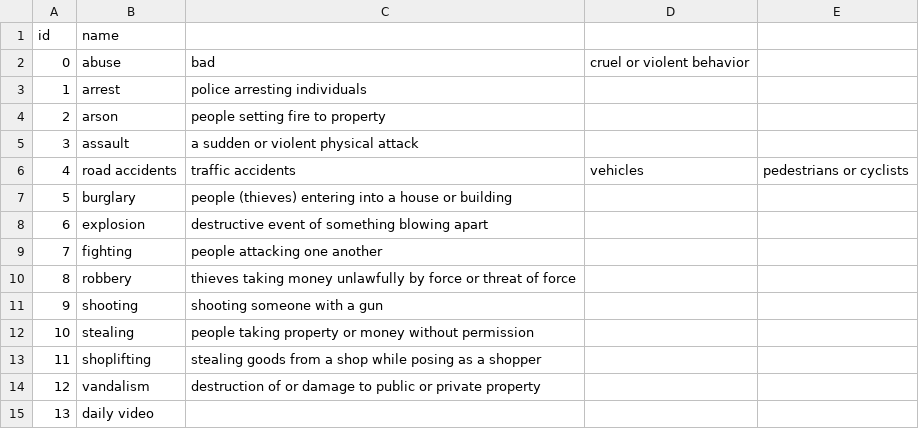
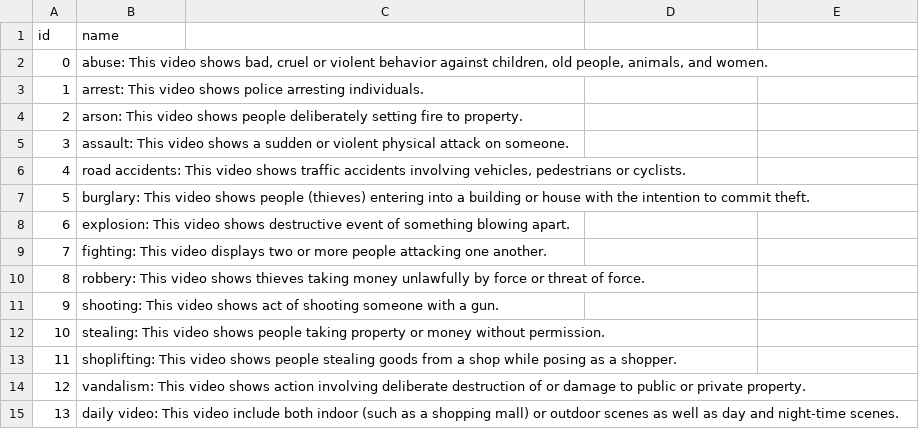
Before and after one commit to phamquang-hieu/VideoQ, a CSV file: X-CLIP/labels/ucf-crime-prompt.csv, drawn as a sheet.

Commit message:
adding double quote to text

```diff
--- a/X-CLIP/labels/ucf-crime-prompt.csv
+++ b/X-CLIP/labels/ucf-crime-prompt.csv
@@ -1,15 +1,15 @@
 id,name
-0,abuse, bad, cruel or violent behavior
-1,arrest, police arresting individuals
-2,arson, people setting fire to property
-3,assault, a sudden or violent physical attack
-4,road accidents, traffic accidents, vehicles, pedestrians or cyclists
-5,burglary, people (thieves) entering into a house or building
-6,explosion, destructive event of something blowing apart
-7,fighting, people attacking one another
-8,robbery, thieves taking money unlawfully by force or threat of force
-9,shooting, shooting someone with a gun
-10,stealing, people taking property or money without permission
-11,shoplifting, stealing goods from a shop while posing as a shopper
-12,vandalism, destruction of or damage to public or private property
-13,daily video
+0,"abuse: This video shows bad, cruel or violent behavior against children, old people, animals, and women."
+1,"arrest: This video shows police arresting individuals."
+2,"arson: This video shows people deliberately setting fire to property."
+3,"assault: This video shows a sudden or violent physical attack on someone."
+4,"road accidents: This video shows traffic accidents involving vehicles, pedestrians or cyclists."
+5,"burglary: This video shows people (thieves) entering into a building or house with the intention to commit theft."
+6,"explosion: This video shows destructive event of something blowing apart."
+7,"fighting: This video displays two or more people attacking one another."
+8,"robbery: This video shows thieves taking money unlawfully by force or threat of force."
+9,"shooting: This video shows act of shooting someone with a gun."
+10,"stealing: This video shows people taking property or money without permission."
+11,"shoplifting: This video shows people stealing goods from a shop while posing as a shopper."
+12,"vandalism: This video shows action involving deliberate destruction of or damage to public or private property."
+13,"daily video: This video include both indoor (such as a shopping mall) or outdoor scenes as well as day and night-time scenes."
```
